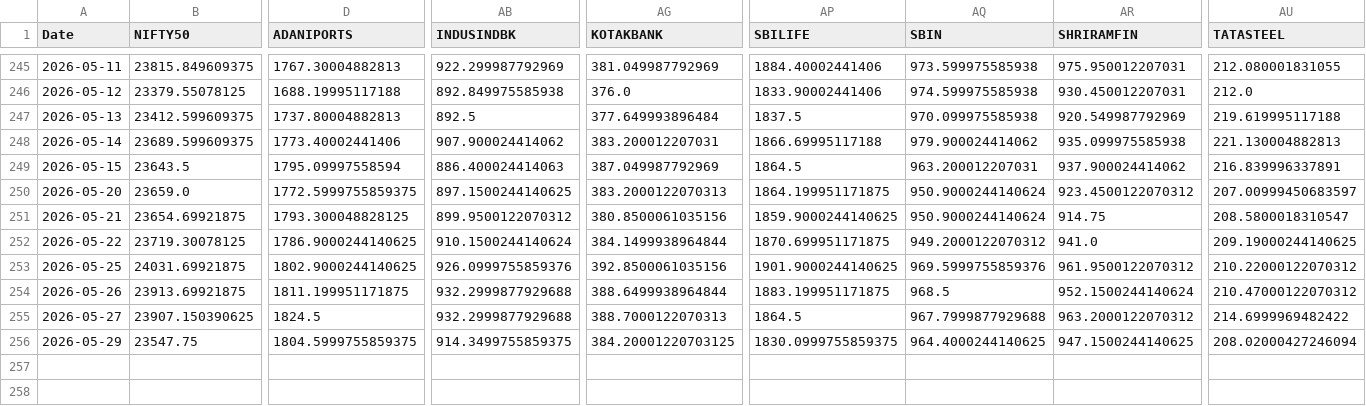
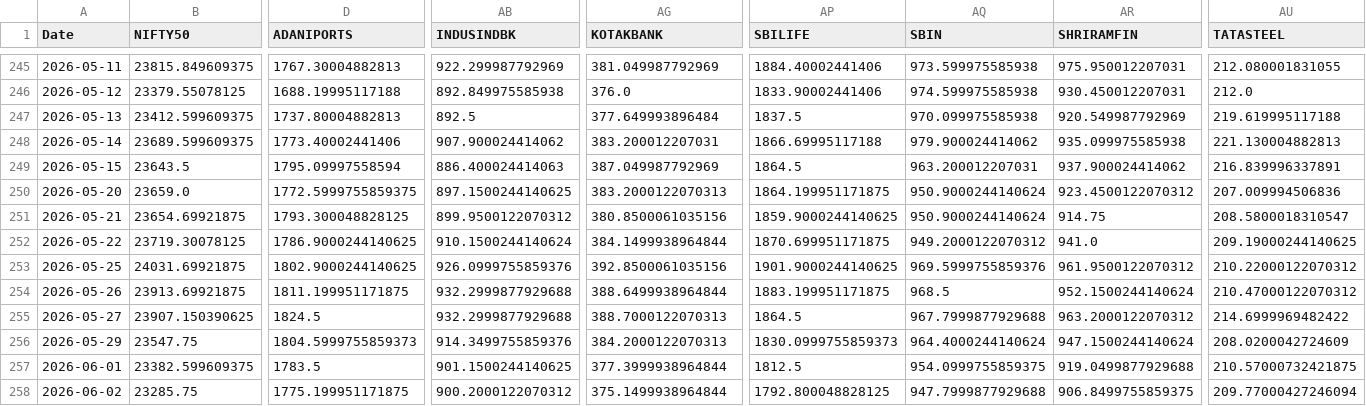
Before and after one commit to varshu22/relative-rotational-graph, a CSV file: prices.csv, drawn as a sheet; only a part is shown, gaps mark what is left out; rows hold the shown columns only; the diff names each change by its address in the sheet, - before the commit and + after, or states it on an @@ line.

```diff
--- a/prices.csv
+++ b/prices.csv
-AU250 (TATASTEEL): 207.00999450683597
+AU250 (TATASTEEL): 207.009994506836
-D256 (ADANIPORTS): 1804.5999755859375
+D256 (ADANIPORTS): 1804.5999755859373
-AB256 (INDUSINDBK): 914.3499755859375
+AB256 (INDUSINDBK): 914.3499755859376
-AG256 (KOTAKBANK): 384.20001220703125
+AG256 (KOTAKBANK): 384.2000122070313
-AP256 (SBILIFE): 1830.0999755859375
+AP256 (SBILIFE): 1830.0999755859373
-AQ256 (SBIN): 964.4000244140625
+AQ256 (SBIN): 964.4000244140624
-AR256 (SHRIRAMFIN): 947.1500244140625
+AR256 (SHRIRAMFIN): 947.1500244140624
-AU256 (TATASTEEL): 208.02000427246094
+AU256 (TATASTEEL): 208.0200042724609
+row 257: 2026-06-01 | 23382.599609375 | 1783.5 | 901.1500244140625 | 377.3999938964844 | 1812.5 | 954.0999755859375 | 919.0499877929688 | 210.57000732421875
+row 258: 2026-06-02 | 23285.75 | 1775.199951171875 | 900.2000122070312 | 375.1499938964844 | 1792.800048828125 | 947.7999877929688 | 906.8499755859375 | 209.77000427246094
```
Also changed, not shown: 1 other file.
